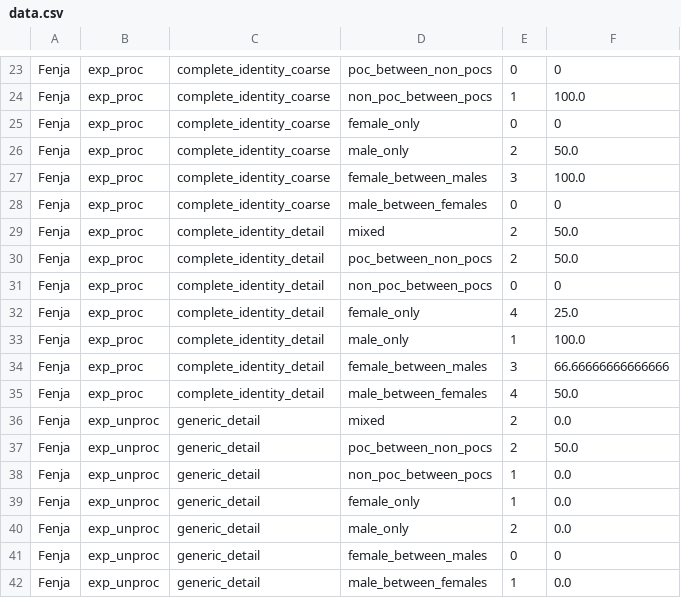
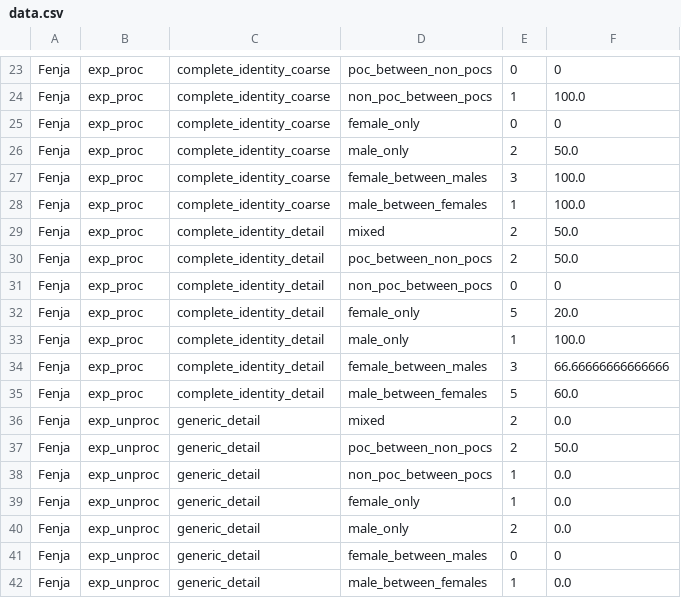
Before and after one commit to fenjaWagner/Anwendungspraktikum-SS24, a CSV file: result_data/data.csv, drawn as a sheet; only a part is shown, gaps mark what is left out; the diff covers the shown part only.

```diff
--- a/result_data/data.csv
+++ b/result_data/data.csv
@@ -27,3 +27,3 @@ Fenja, exp_proc, complete_identity_coarse, male_only, 2, 50.0
 Fenja, exp_proc, complete_identity_coarse, female_between_males, 3, 100.0
-Fenja, exp_proc, complete_identity_coarse, male_between_females, 0, 0
+Fenja, exp_proc, complete_identity_coarse, male_between_females, 1, 100.0
 Fenja, exp_proc, complete_identity_detail, mixed, 2, 50.0
@@ -31,6 +31,6 @@ Fenja, exp_proc, complete_identity_detail, poc_between_non_pocs, 2, 50.0
 Fenja, exp_proc, complete_identity_detail, non_poc_between_pocs, 0, 0
-Fenja, exp_proc, complete_identity_detail, female_only, 4, 25.0
+Fenja, exp_proc, complete_identity_detail, female_only, 5, 20.0
 Fenja, exp_proc, complete_identity_detail, male_only, 1, 100.0
 Fenja, exp_proc, complete_identity_detail, female_between_males, 3, 66.66666666666666
-Fenja, exp_proc, complete_identity_detail, male_between_females, 4, 50.0
+Fenja, exp_proc, complete_identity_detail, male_between_females, 5, 60.0
 Fenja, exp_unproc, generic_detail, mixed, 2, 0.0
```
Also changed, not shown: 13 edited cells elsewhere in this file, 4 other files.
